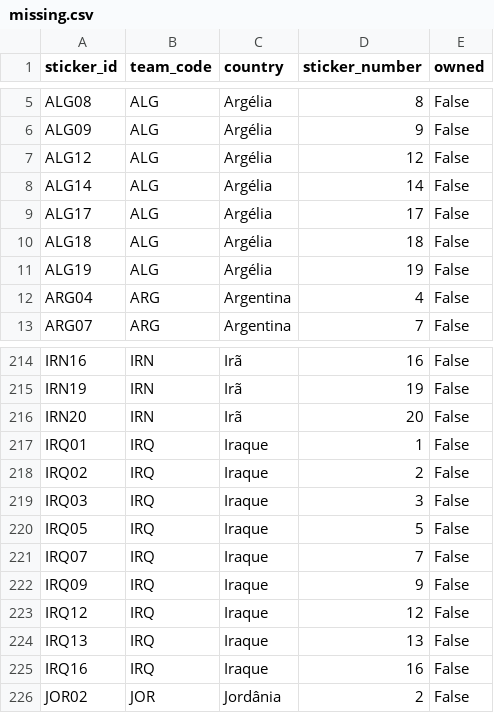
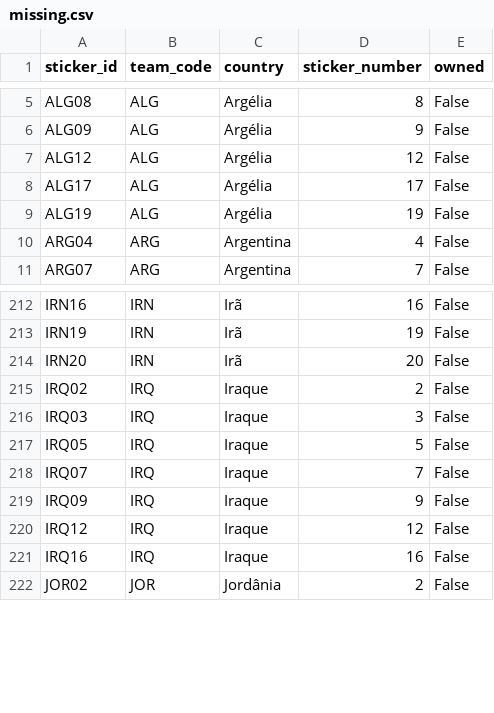
Before and after one commit to RafaSartorel/figurinhas-copa-2026, a CSV file: data/missing.csv, drawn as a sheet; only a part is shown, gaps mark what is left out; the diff names each change by its address in the sheet, - before the commit and + after, or states it on an @@ line.

```diff
--- a/data/missing.csv
+++ b/data/missing.csv
-row 8: ALG14 | ALG | Argélia | 14 | False
-row 10: ALG18 | ALG | Argélia | 18 | False
-row 217: IRQ01 | IRQ | Iraque | 1 | False
-row 224: IRQ13 | IRQ | Iraque | 13 | False
```
Also changed, not shown: data/owned.csv, 6 other files.
